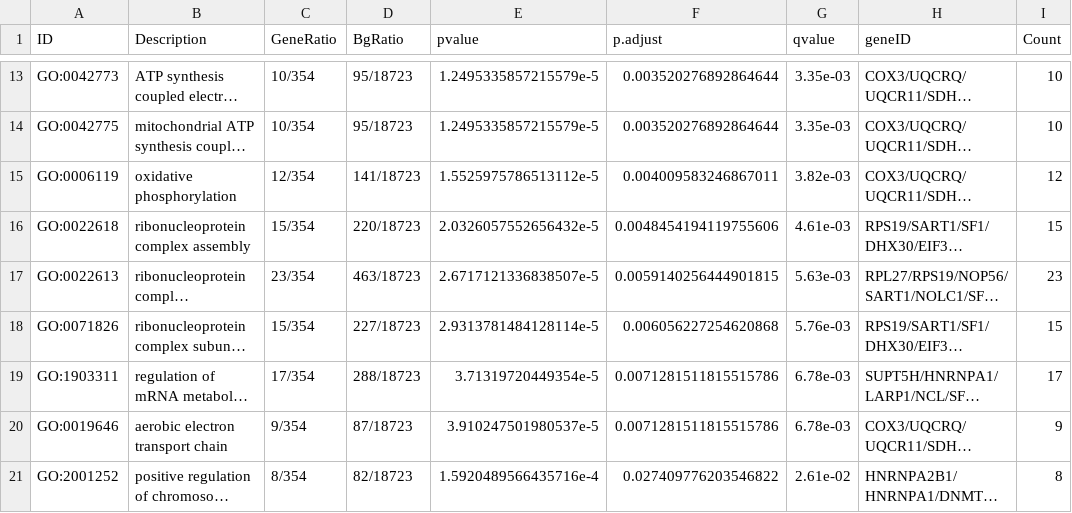
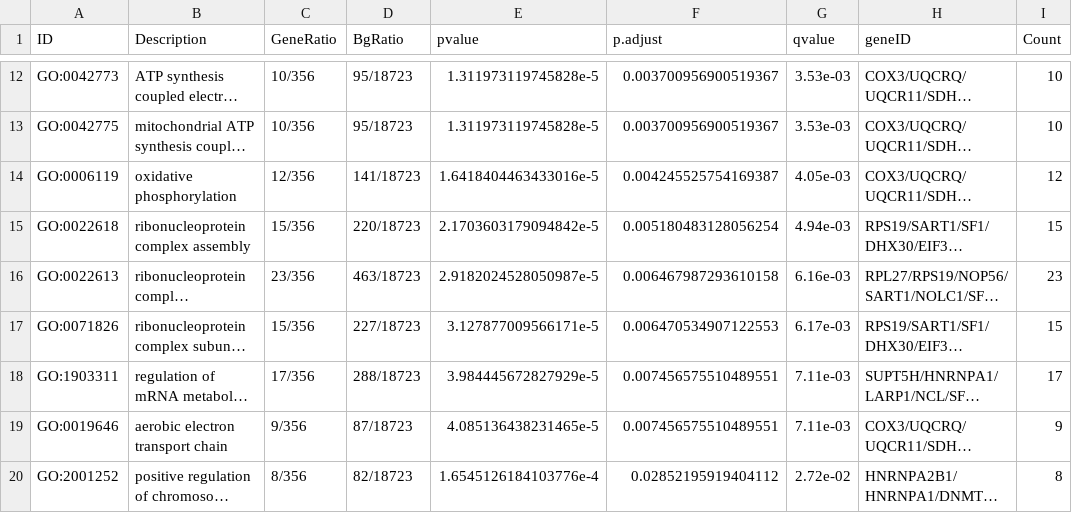
Before and after one commit to iaradsouza1/mdd, a CSV file: results/tx_enrich/go_terms.csv, drawn as a sheet; only a part is shown, gaps mark what is left out; long unchanged cells end in …; addresses are those after the commit; the diff covers the shown part only; the diff names each change by its address in the sheet, - before the commit and + after, or states it on an @@ line.

```diff
--- a/results/tx_enrich/go_terms.csv
+++ b/results/tx_enrich/go_terms.csv
-C12:C13 (GeneRatio): 10/354
+C12:C13 (GeneRatio): 10/356
-E12:E13 (pvalue): 1.2495335857215579e-5
+E12:E13 (pvalue): 1.311973119745828e-5
-F12:F13 (p.adjust): 0.003520276892864644
+F12:F13 (p.adjust): 0.003700956900519367
-G12:G13 (qvalue): 3.35e-03
+G12:G13 (qvalue): 3.53e-03
-C14 (GeneRatio): 12/354
+C14 (GeneRatio): 12/356
-E14 (pvalue): 1.5525975786513112e-5
+E14 (pvalue): 1.6418404463433016e-5
-F14 (p.adjust): 0.004009583246867011
+F14 (p.adjust): 0.004245525754169387
-G14 (qvalue): 3.82e-03
+G14 (qvalue): 4.05e-03
-C15 (GeneRatio): 15/354
+C15 (GeneRatio): 15/356
-E15 (pvalue): 2.0326057552656432e-5
+E15 (pvalue): 2.1703603179094842e-5
-F15 (p.adjust): 0.0048454194119755606
+F15 (p.adjust): 0.005180483128056254
-G15 (qvalue): 4.61e-03
+G15 (qvalue): 4.94e-03
-C16 (GeneRatio): 23/354
+C16 (GeneRatio): 23/356
-E16 (pvalue): 2.6717121336838507e-5
+E16 (pvalue): 2.9182024528050987e-5
-F16 (p.adjust): 0.0059140256444901815
+F16 (p.adjust): 0.006467987293610158
-G16 (qvalue): 5.63e-03
+G16 (qvalue): 6.16e-03
-C17 (GeneRatio): 15/354
+C17 (GeneRatio): 15/356
-E17 (pvalue): 2.9313781484128114e-5
+E17 (pvalue): 3.127877009566171e-5
-F17 (p.adjust): 0.006056227254620868
+F17 (p.adjust): 0.006470534907122553
-G17 (qvalue): 5.76e-03
+G17 (qvalue): 6.17e-03
-C18 (GeneRatio): 17/354
+C18 (GeneRatio): 17/356
-E18 (pvalue): 3.71319720449354e-5
+E18 (pvalue): 3.984445672827929e-5
-F18:F19 (p.adjust): 0.0071281511815515786
+F18:F19 (p.adjust): 0.007456575510489551
-G18:G19 (qvalue): 6.78e-03
+G18:G19 (qvalue): 7.11e-03
-C19 (GeneRatio): 9/354
+C19 (GeneRatio): 9/356
-E19 (pvalue): 3.910247501980537e-5
+E19 (pvalue): 4.085136438231465e-5
-C20 (GeneRatio): 8/354
+C20 (GeneRatio): 8/356
-E20 (pvalue): 1.5920489566435716e-4
+E20 (pvalue): 1.6545126184103776e-4
-F20 (p.adjust): 0.027409776203546822
+F20 (p.adjust): 0.02852195919404112
-G20 (qvalue): 2.61e-02
+G20 (qvalue): 2.72e-02
```
Also changed, not shown: 1 removed row and 44 edited cells elsewhere in this file, 1 other file.
